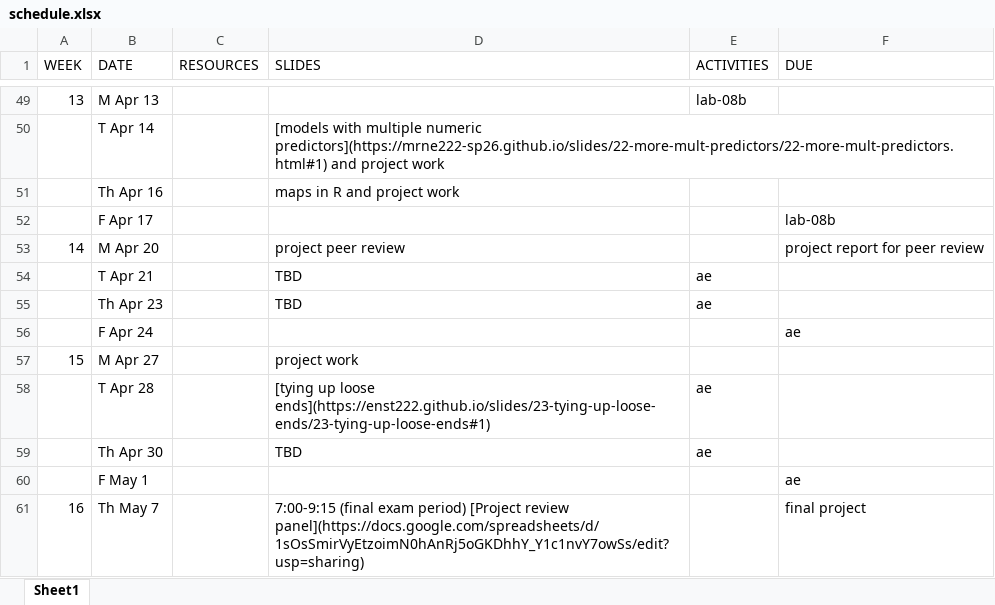
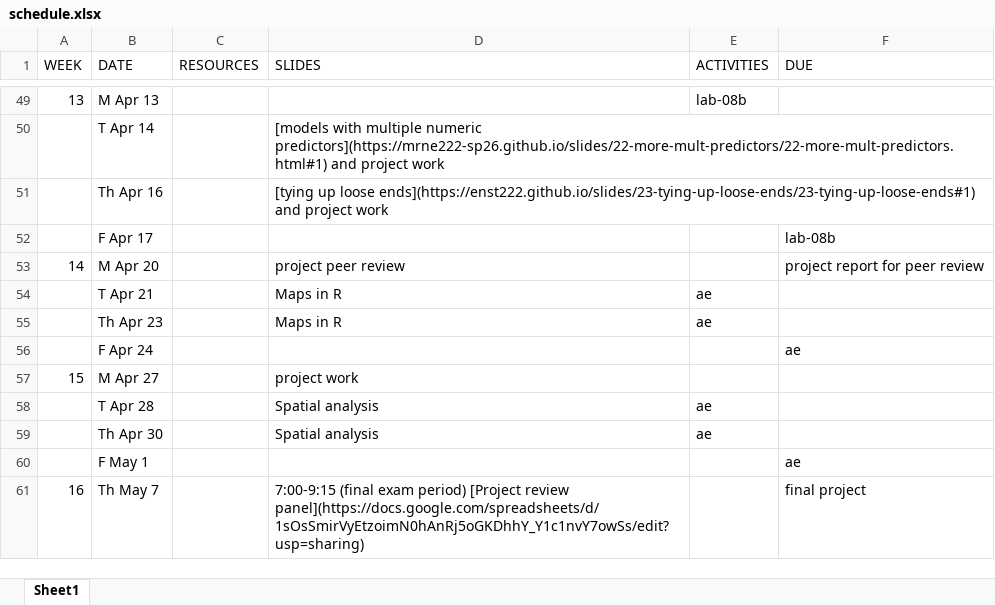
Before and after one commit to MRNE222-sp26/website, an Excel workbook: schedule.xlsx, sheet Sheet1, drawn as a sheet; only a part is shown, gaps mark what is left out; values as stored, in another font and other column widths than the file's, no borders; the diff names each change by its address in the sheet, - before the commit and + after, or states it on an @@ line.

Commit message:
update schedule

```diff
--- a/schedule.xlsx (sheet Sheet1)
+++ b/schedule.xlsx (sheet Sheet1)
-D51 (SLIDES): maps in R and project…
+D51 (SLIDES): [tying up loose ends](https://enst222.github.io/slides/23-tying-up-loose-ends/23-tying-up-loose-ends#1) and project…
-D54:D55 (SLIDES): TBD
+D54:D55 (SLIDES): Maps in R
-D58 (SLIDES): [tying up loose ends](https://enst222.github.io/slides/23-tying-up-loose-ends/23-tying-up-loose-ends#1)
+D58 (SLIDES): Spatial analysis
-D59 (SLIDES): TBD
+D59 (SLIDES): Spatial analysis
```
Also changed, not shown: 2 other files.
